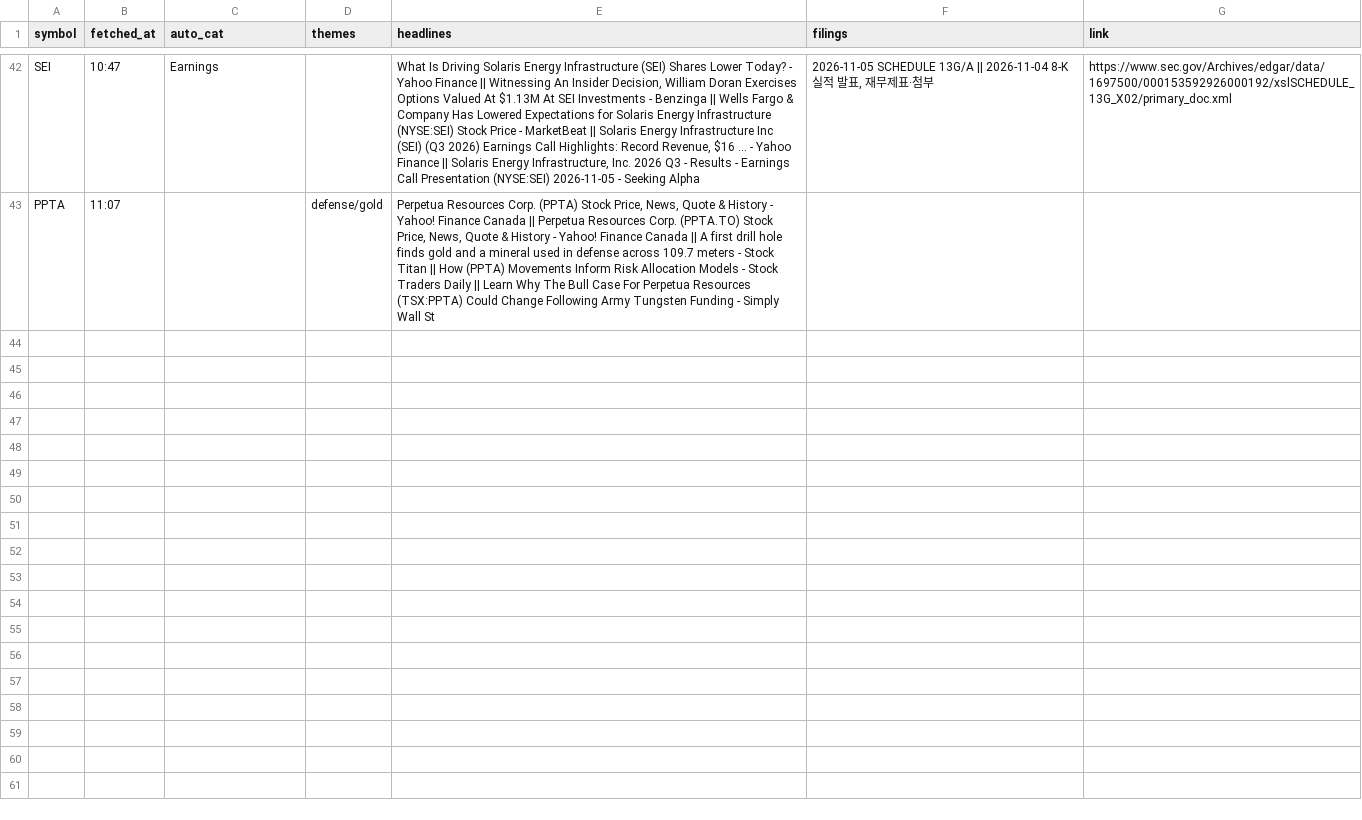
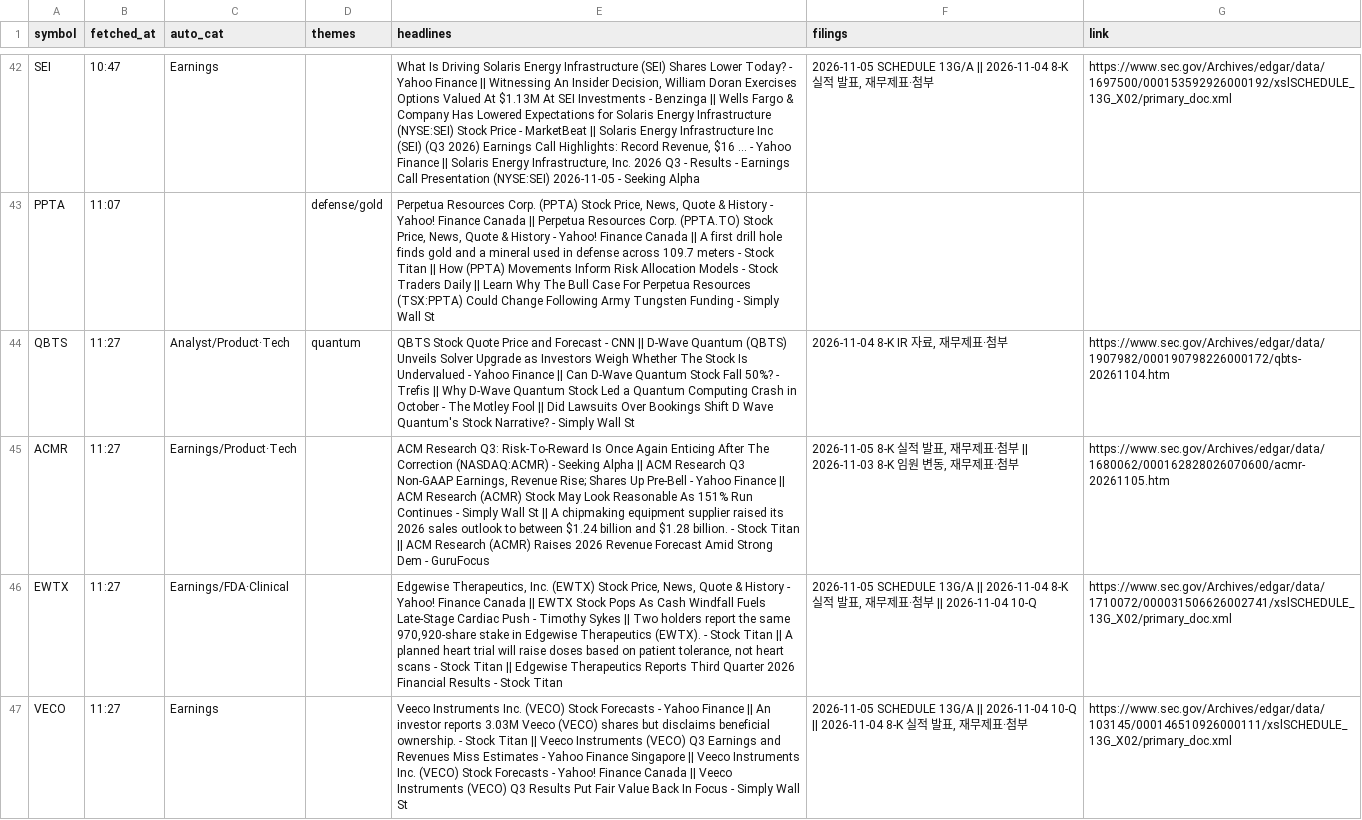
Before and after one commit to Ji-Hun-Seong/Ji-Hun-Seong, a CSV file: surge-study/data/intraday/us/news-2026-11-06.csv, drawn as a sheet; only a part is shown, gaps mark what is left out; the diff covers the shown part only; the diff names each change by its address in the sheet, - before the commit and + after, or states it on an @@ line.

Commit message:
surge-intraday: 11-07 01:27 스냅샷

```diff
--- a/surge-study/data/intraday/us/news-2026-11-06.csv
+++ b/surge-study/data/intraday/us/news-2026-11-06.csv
+row 44: QBTS | 11:27 | Analyst/Product·Tech | quantum | QBTS Stock Quote Price and Forecast - CNN || D-Wave Quantum (QBTS) Unveils Solver Upgrade as Investors Weigh Whether The Stock Is Undervalued - Yahoo Finance || Can D-Wave Quantum Stock Fall 50%? - Trefis || Why D-Wave Quantum Stock Led a Quantum Computing Crash in October - The Motley Fool || Did Lawsuits Over Bookings Shift D Wave Quantum's Stock Narrative? - Simply Wall St | 2026-11-04 8-K IR 자료, 재무제표·첨부 | https://www.sec.gov/Archives/edgar/data/1907982/000190798226000172/qbts-20261104.htm
+row 45: ACMR | 11:27 | Earnings/Product·Tech |  | ACM Research Q3: Risk-To-Reward Is Once Again Enticing After The Correction (NASDAQ:ACMR) - Seeking Alpha || ACM Research Q3 Non-GAAP Earnings, Revenue Rise; Shares Up Pre-Bell - Yahoo Finance || ACM Research (ACMR) Stock May Look Reasonable As 151% Run Continues - Simply Wall St || A chipmaking equipment supplier raised its 2026 sales outlook to between $1.24 billion and $1.28 billion. - Stock Titan || ACM Research (ACMR) Raises 2026 Revenue Forecast Amid Strong Dem - GuruFocus | 2026-11-05 8-K 실적 발표, 재무제표·첨부 || 2026-11-03 8-K 임원 변동, 재무제표·첨부 | https://www.sec.gov/Archives/edgar/data/1680062/000162828026070600/acmr-20261105.htm
+row 46: EWTX | 11:27 | Earnings/FDA·Clinical |  | Edgewise Therapeutics, Inc. (EWTX) Stock Price, News, Quote & History - Yahoo! Finance Canada || EWTX Stock Pops As Cash Windfall Fuels Late-Stage Cardiac Push - Timothy Sykes || Two holders report the same 970,920-share stake in Edgewise Therapeutics (EWTX). - Stock Titan || A planned heart trial will raise doses based on patient tolerance, not heart scans - Stock Titan || Edgewise Therapeutics Reports Third Quarter 2026 Financial Results - Stock Titan | 2026-11-05 SCHEDULE 13G/A || 2026-11-04 8-K 실적 발표, 재무제표·첨부 || 2026-11-04 10-Q | https://www.sec.gov/Archives/edgar/data/1710072/000031506626002741/xslSCHEDULE_13G_X02/primary_doc.xml
+row 47: VECO | 11:27 | Earnings |  | Veeco Instruments Inc. (VECO) Stock Forecasts - Yahoo Finance || An investor reports 3.03M Veeco (VECO) shares but disclaims beneficial ownership. - Stock Titan || Veeco Instruments (VECO) Q3 Earnings and Revenues Miss Estimates - Yahoo Finance Singapore || Veeco Instruments Inc. (VECO) Stock Forecasts - Yahoo! Finance Canada || Veeco Instruments (VECO) Q3 Results Put Fair Value Back In Focus - Simply Wall St | 2026-11-05 SCHEDULE 13G/A || 2026-11-04 10-Q || 2026-11-04 8-K 실적 발표, 재무제표·첨부 | https://www.sec.gov/Archives/edgar/data/103145/000146510926000111/xslSCHEDULE_13G_X02/primary_doc.xml
```
Also changed, not shown: 4 added rows elsewhere in this file, 1 other file.
